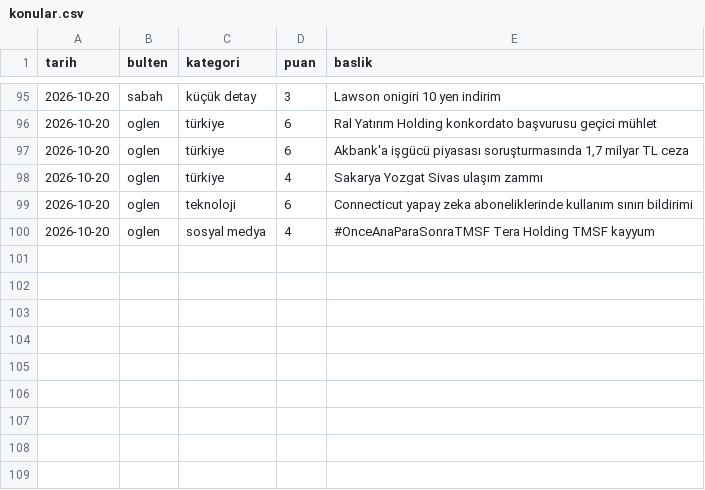
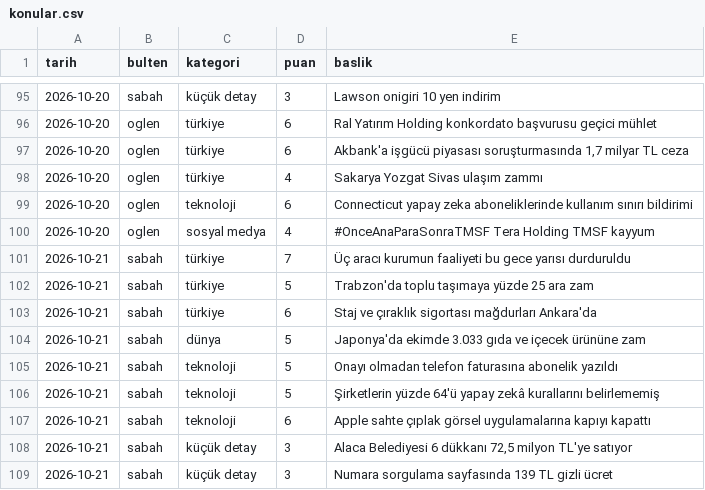
Before and after one commit to ozanturk19/Paranediyor, a CSV file: gundem/konular.csv, drawn as a sheet; only a part is shown, gaps mark what is left out; the diff names each change by its address in the sheet, - before the commit and + after, or states it on an @@ line.

```diff
--- a/gundem/konular.csv
+++ b/gundem/konular.csv
+row 101: 2026-10-21 | sabah | türkiye | 7 | Üç aracı kurumun faaliyeti bu gece yarısı durduruldu
+row 102: 2026-10-21 | sabah | türkiye | 5 | Trabzon'da toplu taşımaya yüzde 25 ara zam
+row 103: 2026-10-21 | sabah | türkiye | 6 | Staj ve çıraklık sigortası mağdurları Ankara'da
+row 104: 2026-10-21 | sabah | dünya | 5 | Japonya'da ekimde 3.033 gıda ve içecek ürününe zam
+row 105: 2026-10-21 | sabah | teknoloji | 5 | Onayı olmadan telefon faturasına abonelik yazıldı
+row 106: 2026-10-21 | sabah | teknoloji | 5 | Şirketlerin yüzde 64'ü yapay zekâ kurallarını belirlememiş
+row 107: 2026-10-21 | sabah | teknoloji | 6 | Apple sahte çıplak görsel uygulamalarına kapıyı kapattı
+row 108: 2026-10-21 | sabah | küçük detay | 3 | Alaca Belediyesi 6 dükkanı 72,5 milyon TL'ye satıyor
+row 109: 2026-10-21 | sabah | küçük detay | 3 | Numara sorgulama sayfasında 139 TL gizli ücret
```
Also changed, not shown: 2 other files.
